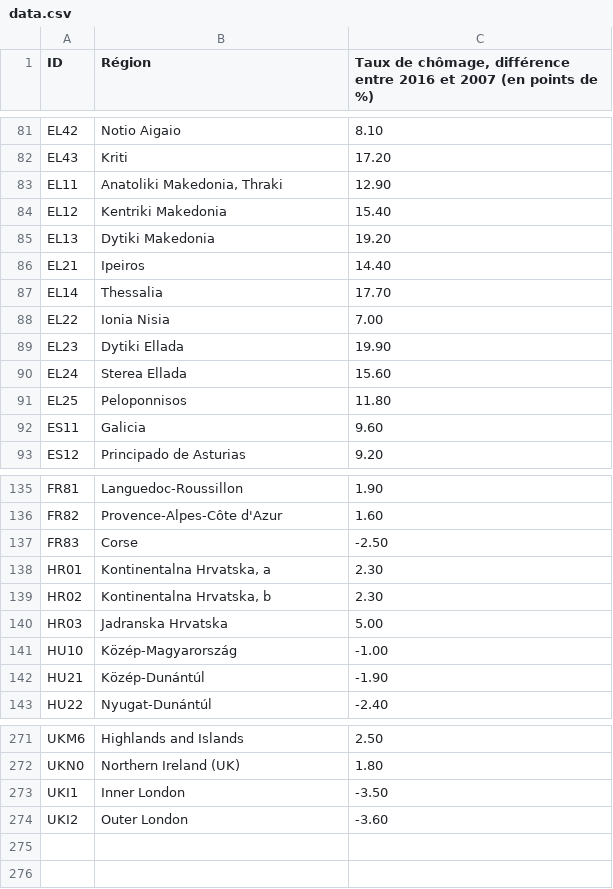
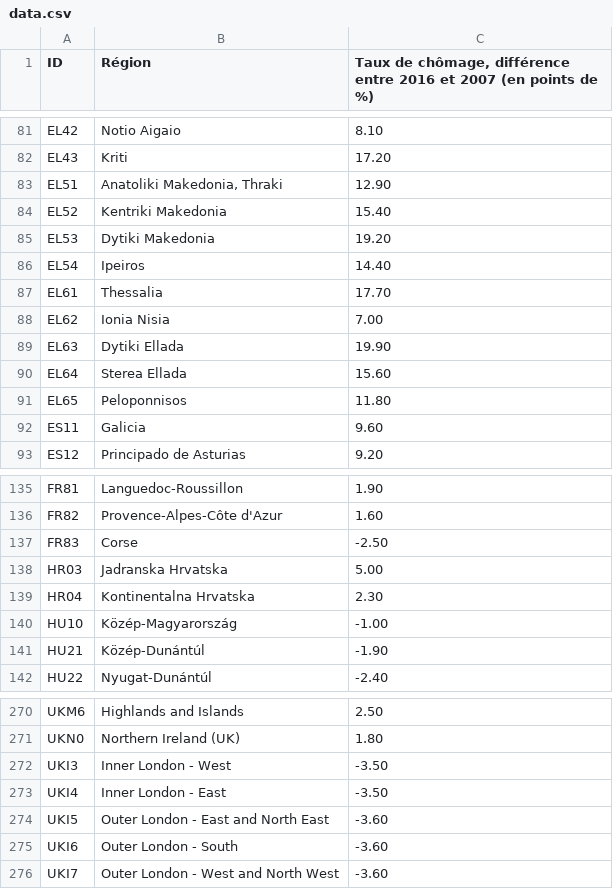
Before and after one commit to laurencedorman/ortelius, a CSV file: static/data.csv, drawn as a sheet; only a part is shown, gaps mark what is left out; the diff covers the shown part only.

Commit message:
fix: cleaned up example data

```diff
--- a/static/data.csv
+++ b/static/data.csv
@@ -82,11 +82,11 @@ EL42,Notio Aigaio,8.10
 EL43,Kriti,17.20
-EL11,"Anatoliki Makedonia, Thraki",12.90
-EL12,Kentriki Makedonia,15.40
-EL13,Dytiki Makedonia,19.20
-EL21,Ipeiros,14.40
-EL14,Thessalia,17.70
-EL22,Ionia Nisia,7.00
-EL23,Dytiki Ellada,19.90
-EL24,Sterea Ellada,15.60
-EL25,Peloponnisos,11.80
+EL51,"Anatoliki Makedonia, Thraki",12.90
+EL52,Kentriki Makedonia,15.40
+EL53,Dytiki Makedonia,19.20
+EL54,Ipeiros,14.40
+EL61,Thessalia,17.70
+EL62,Ionia Nisia,7.00
+EL63,Dytiki Ellada,19.90
+EL64,Sterea Ellada,15.60
+EL65,Peloponnisos,11.80
 ES11,Galicia,9.60
@@ -137,5 +137,4 @@ FR82,Provence-Alpes-Côte d'Azur,1.60
 FR83,Corse,-2.50
-HR01,"Kontinentalna Hrvatska, a",2.30
-HR02,"Kontinentalna Hrvatska, b",2.30
 HR03,Jadranska Hrvatska,5.00
+HR04,Kontinentalna Hrvatska,2.30
 HU10,Közép-Magyarország,-1.00
@@ -272,3 +271,6 @@ UKM6,Highlands and Islands,2.50
 UKN0,Northern Ireland (UK),1.80
-UKI1,Inner London,-3.50
-UKI2,Outer London,-3.60
+UKI3,Inner London - West,-3.50
+UKI4,Inner London - East,-3.50
+UKI5,Outer London - East and North East,-3.60
+UKI6,Outer London - South,-3.60
+UKI7,Outer London - West and North West,-3.60
```
Also changed, not shown: 2 edited cells elsewhere in this file, 12 other files.
